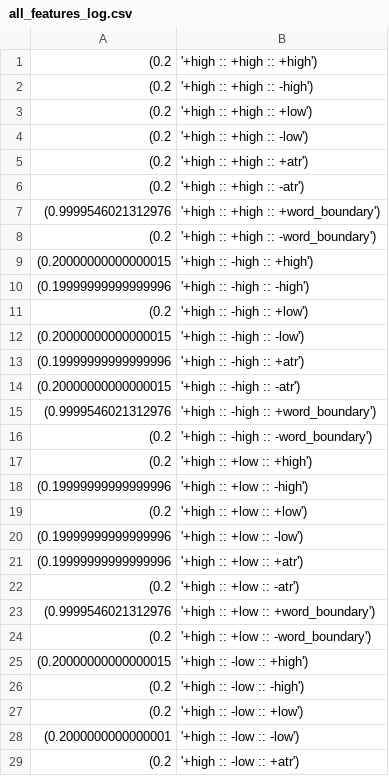
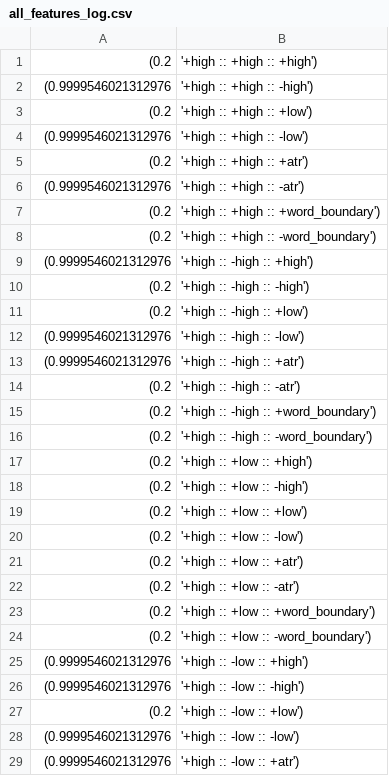
Before and after one commit to jacobandreas/lm-informants, a CSV file: all_features_log.csv, drawn as a sheet; only a part is shown; the diff covers the shown part only.

```diff
--- a/all_features_log.csv
+++ b/all_features_log.csv
@@ -1,29 +1,29 @@
 (0.2, '+high :: +high :: +high')
-(0.2, '+high :: +high :: -high')
+(0.9999546021312976, '+high :: +high :: -high')
 (0.2, '+high :: +high :: +low')
-(0.2, '+high :: +high :: -low')
+(0.9999546021312976, '+high :: +high :: -low')
 (0.2, '+high :: +high :: +atr')
-(0.2, '+high :: +high :: -atr')
-(0.9999546021312976, '+high :: +high :: +word_boundary')
+(0.9999546021312976, '+high :: +high :: -atr')
+(0.2, '+high :: +high :: +word_boundary')
 (0.2, '+high :: +high :: -word_boundary')
-(0.20000000000000015, '+high :: -high :: +high')
-(0.19999999999999996, '+high :: -high :: -high')
+(0.9999546021312976, '+high :: -high :: +high')
+(0.2, '+high :: -high :: -high')
 (0.2, '+high :: -high :: +low')
-(0.20000000000000015, '+high :: -high :: -low')
-(0.19999999999999996, '+high :: -high :: +atr')
-(0.20000000000000015, '+high :: -high :: -atr')
-(0.9999546021312976, '+high :: -high :: +word_boundary')
+(0.9999546021312976, '+high :: -high :: -low')
+(0.9999546021312976, '+high :: -high :: +atr')
+(0.2, '+high :: -high :: -atr')
+(0.2, '+high :: -high :: +word_boundary')
 (0.2, '+high :: -high :: -word_boundary')
 (0.2, '+high :: +low :: +high')
-(0.19999999999999996, '+high :: +low :: -high')
+(0.2, '+high :: +low :: -high')
 (0.2, '+high :: +low :: +low')
-(0.19999999999999996, '+high :: +low :: -low')
-(0.19999999999999996, '+high :: +low :: +atr')
+(0.2, '+high :: +low :: -low')
+(0.2, '+high :: +low :: +atr')
 (0.2, '+high :: +low :: -atr')
-(0.9999546021312976, '+high :: +low :: +word_boundary')
+(0.2, '+high :: +low :: +word_boundary')
 (0.2, '+high :: +low :: -word_boundary')
-(0.20000000000000015, '+high :: -low :: +high')
-(0.2, '+high :: -low :: -high')
+(0.9999546021312976, '+high :: -low :: +high')
+(0.9999546021312976, '+high :: -low :: -high')
 (0.2, '+high :: -low :: +low')
-(0.2000000000000001, '+high :: -low :: -low')
-(0.2, '+high :: -low :: +atr')
+(0.9999546021312976, '+high :: -low :: -low')
+(0.9999546021312976, '+high :: -low :: +atr')
```
Also changed, not shown: 163 edited cells elsewhere in this file, 6 other files.
